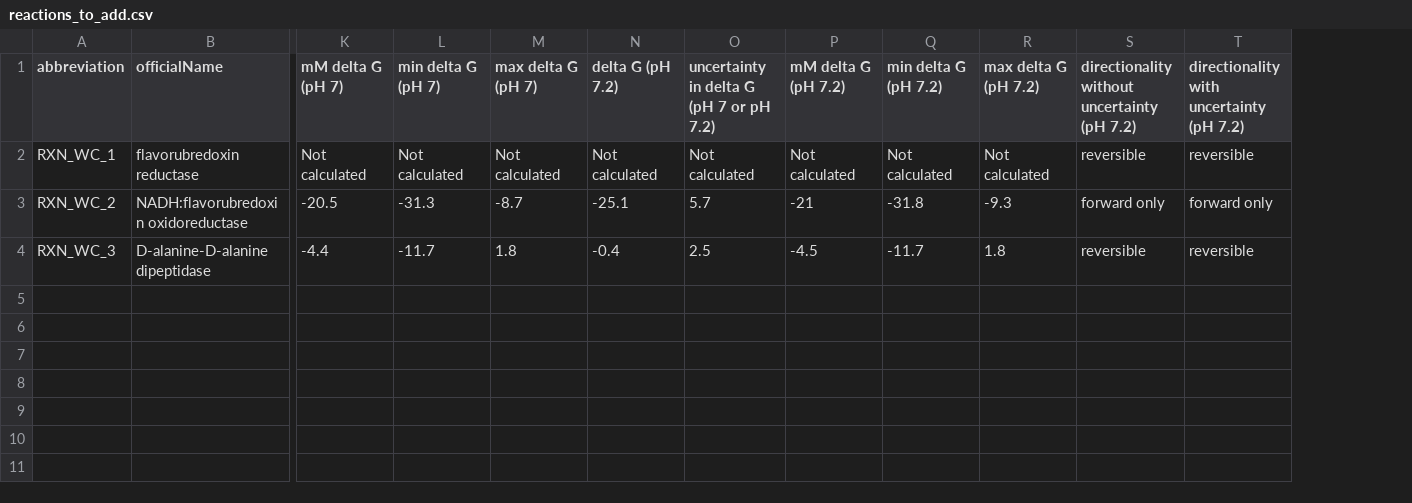
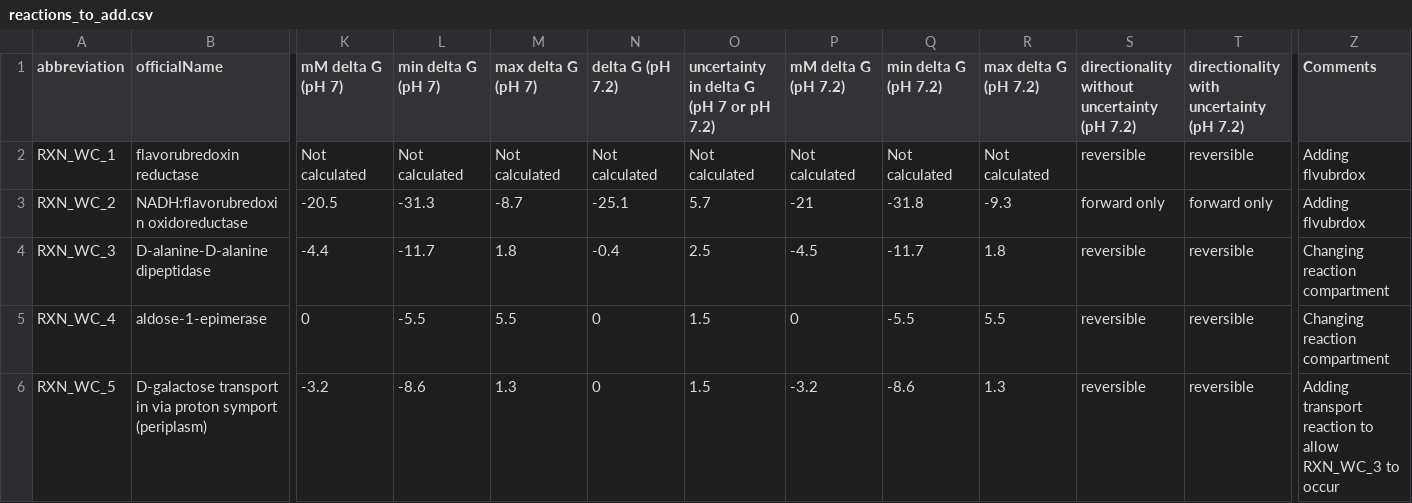
Before and after one commit to CovertLab/WholeCellEcoliRelease, a CSV file: data/intermediate/reactions_to_add.csv, drawn as a sheet; only a part is shown, gaps mark what is left out; rows hold the shown columns only; the diff names each change by its address in the sheet, - before the commit and + after, or states it on an @@ line.

Commit message:
Moved reaction for GALM2pp and added transport reaction for beta galactose

```diff
--- a/data/intermediate/reactions_to_add.csv
+++ b/data/intermediate/reactions_to_add.csv
+column Z (Comments), rows 2-4: Adding flvubrdox | Adding flvubrdox | Changing reaction compartment
+row 5: RXN_WC_4 | aldose-1-epimerase | 0 | -5.5 | 5.5 | 0 | 1.5 | 0 | -5.5 | 5.5 | reversible | reversible | Changing reaction compartment
+row 6: RXN_WC_5 | D-galactose transport in via proton symport (periplasm) | -3.2 | -8.6 | 1.3 | 0 | 1.5 | -3.2 | -8.6 | 1.3 | reversible | reversible | Adding transport reaction to allow RXN_WC_3 to occur
```
Also changed, not shown: data/intermediate/reactions_to_remove.csv, data/parsed/reactions.csv.
